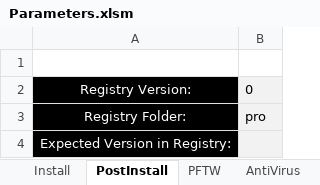
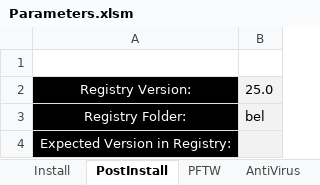
Before and after one commit to tarunjain1986/QBInstaller, an Excel workbook: Installer_Test/Excel/Parameters.xlsm, sheet PostInstall, drawn as a sheet; values as stored, in another font and other column widths than the file's, no borders; the diff names each change by its address in the sheet, - before the commit and + after, or states it on an @@ line.

```diff
--- a/Installer_Test/Excel/Parameters.xlsm (sheet PostInstall)
+++ b/Installer_Test/Excel/Parameters.xlsm (sheet PostInstall)
-B2: 0
+B2: 25.0
-B3: pro
+B3: bel
```
Also changed, not shown: sheet Install, other sheet tabs, hidden cells, charts or pictures.
